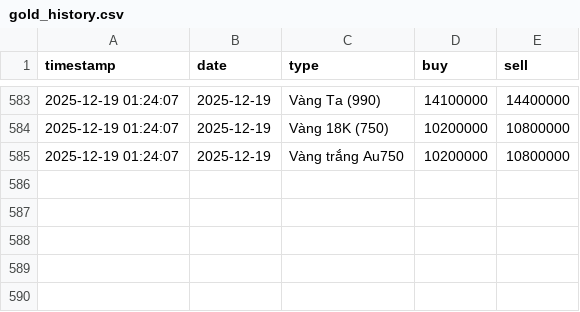
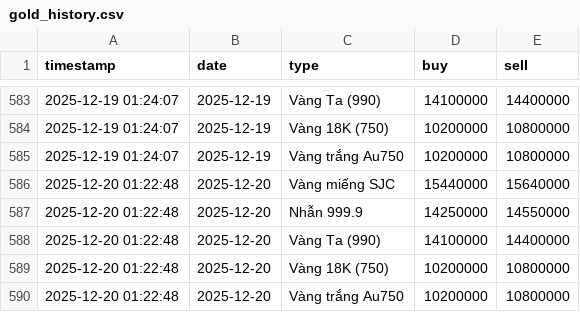
Before and after one commit to tri-tranminh/gold_tracker, a CSV file: gold_history.csv, drawn as a sheet; only a part is shown, gaps mark what is left out.

```diff
--- a/gold_history.csv
+++ b/gold_history.csv
@@ -585 +585,6 @@
 2025-12-19 01:24:07,2025-12-19,Vàng trắng Au750,10200000,10800000
+2025-12-20 01:22:48,2025-12-20,Vàng miếng SJC,15440000,15640000
+2025-12-20 01:22:48,2025-12-20,Nhẫn 999.9,14250000,14550000
+2025-12-20 01:22:48,2025-12-20,Vàng Ta (990),14100000,14400000
+2025-12-20 01:22:48,2025-12-20,Vàng 18K (750),10200000,10800000
+2025-12-20 01:22:48,2025-12-20,Vàng trắng Au750,10200000,10800000
```
